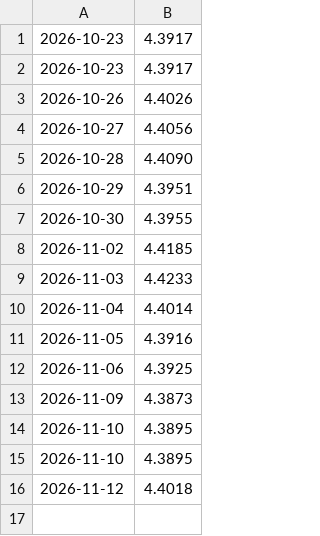
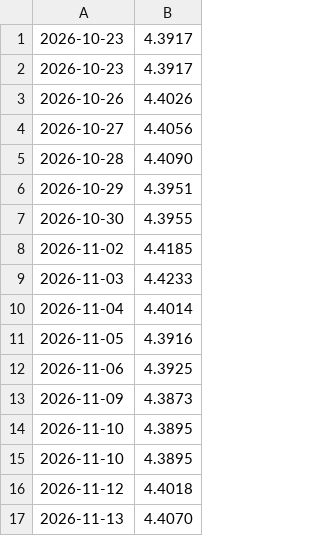
Before and after one commit to mateusz-vistula/kursy-nbp, a CSV file: dane/eur.csv, drawn as a sheet.

```diff
--- a/dane/eur.csv
+++ b/dane/eur.csv
@@ -16 +16,2 @@
 2026-11-12,4.4018
+2026-11-13,4.4070
```
